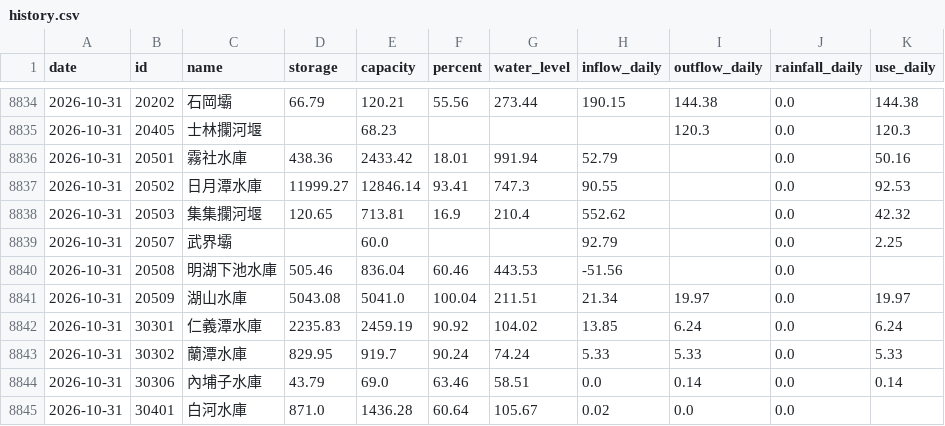
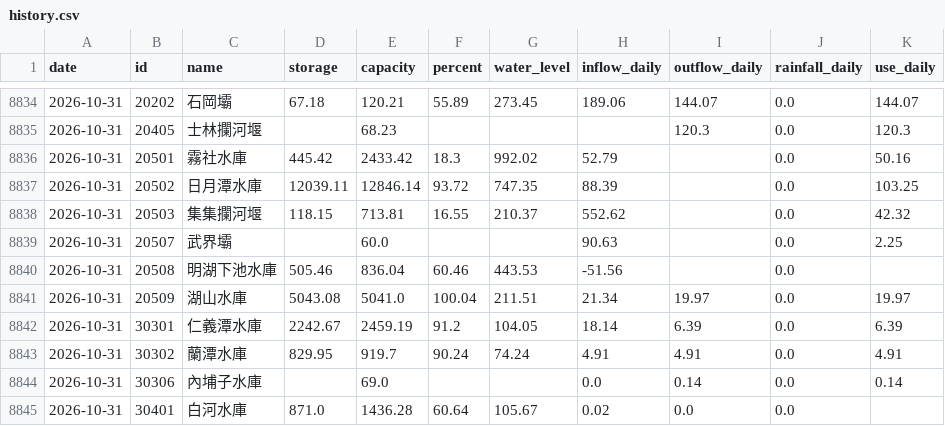
Before and after one commit to test21test21/taiwan-reservoir, a CSV file: data/history.csv, drawn as a sheet; only a part is shown, gaps mark what is left out; the diff covers the shown part only.

```diff
--- a/data/history.csv
+++ b/data/history.csv
@@ -8834,12 +8834,12 @@ date,id,name,storage,capacity,percent,water_level,inflow_daily,outflow_daily,rai
-2026-10-31,20202,石岡壩,66.79,120.21,55.56,273.44,190.15,144.38,0.0,144.38
+2026-10-31,20202,石岡壩,67.18,120.21,55.89,273.45,189.06,144.07,0.0,144.07
 2026-10-31,20405,士林攔河堰,,68.23,,,,120.3,0.0,120.3
-2026-10-31,20501,霧社水庫,438.36,2433.42,18.01,991.94,52.79,,0.0,50.16
-2026-10-31,20502,日月潭水庫,11999.27,12846.14,93.41,747.3,90.55,,0.0,92.53
-2026-10-31,20503,集集攔河堰,120.65,713.81,16.9,210.4,552.62,,0.0,42.32
-2026-10-31,20507,武界壩,,60.0,,,92.79,,0.0,2.25
+2026-10-31,20501,霧社水庫,445.42,2433.42,18.3,992.02,52.79,,0.0,50.16
+2026-10-31,20502,日月潭水庫,12039.11,12846.14,93.72,747.35,88.39,,0.0,103.25
+2026-10-31,20503,集集攔河堰,118.15,713.81,16.55,210.37,552.62,,0.0,42.32
+2026-10-31,20507,武界壩,,60.0,,,90.63,,0.0,2.25
 2026-10-31,20508,明湖下池水庫,505.46,836.04,60.46,443.53,-51.56,,0.0,
 2026-10-31,20509,湖山水庫,5043.08,5041.0,100.04,211.51,21.34,19.97,0.0,19.97
-2026-10-31,30301,仁義潭水庫,2235.83,2459.19,90.92,104.02,13.85,6.24,0.0,6.24
-2026-10-31,30302,蘭潭水庫,829.95,919.7,90.24,74.24,5.33,5.33,0.0,5.33
-2026-10-31,30306,內埔子水庫,43.79,69.0,63.46,58.51,0.0,0.14,0.0,0.14
+2026-10-31,30301,仁義潭水庫,2242.67,2459.19,91.2,104.05,18.14,6.39,0.0,6.39
+2026-10-31,30302,蘭潭水庫,829.95,919.7,90.24,74.24,4.91,4.91,0.0,4.91
+2026-10-31,30306,內埔子水庫,,69.0,,,0.0,0.14,0.0,0.14
 2026-10-31,30401,白河水庫,871.0,1436.28,60.64,105.67,0.02,0.0,0.0,
```
Also changed, not shown: 59 edited cells elsewhere in this file, data/power/forecast.csv, data/power/hourly/2026-10.csv, 4 other files.
